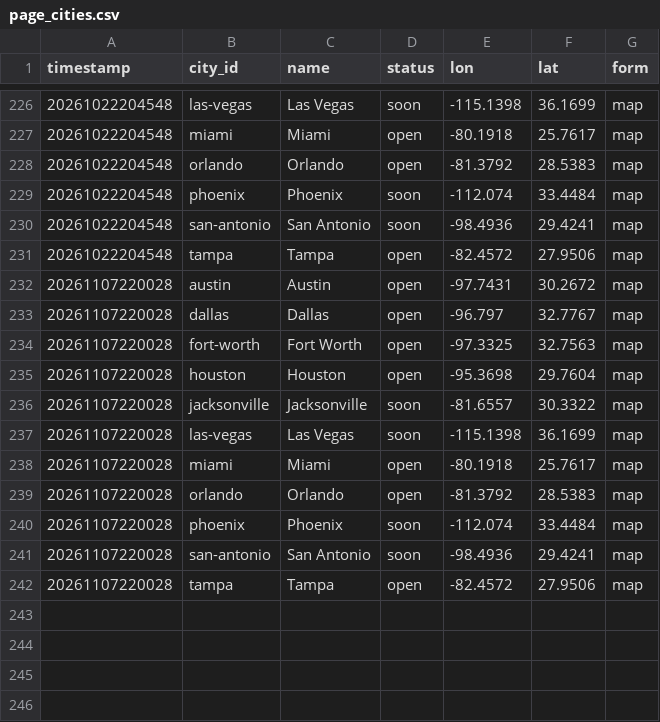
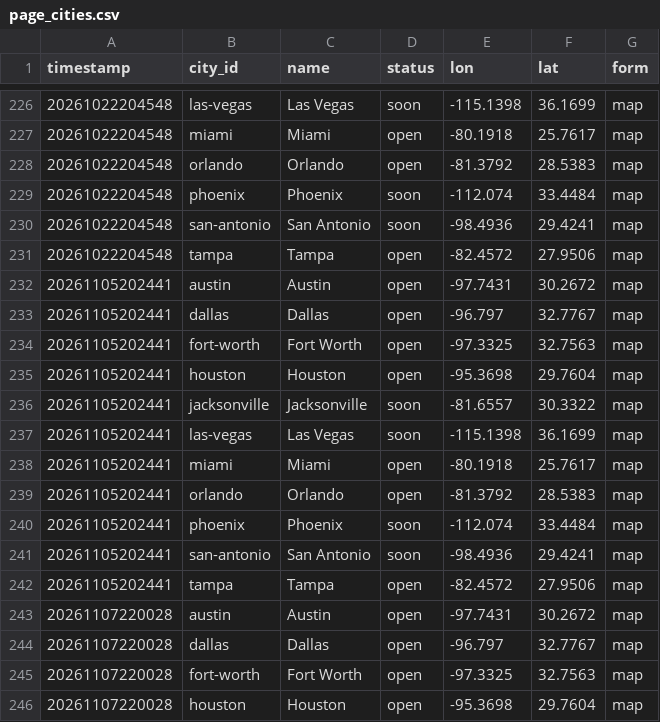
Before and after one commit to EwoutH/robotaxi_stats, a CSV file: areas/tesla/data/page_cities.csv, drawn as a sheet; only a part is shown, gaps mark what is left out; the shorter side is filled out with more unchanged rows; the diff names each change by its address in the sheet, - before the commit and + after, or states it on an @@ line.

```diff
--- a/areas/tesla/data/page_cities.csv
+++ b/areas/tesla/data/page_cities.csv
+row 232: 20261105202441 | austin | Austin | open | -97.7431 | 30.2672 | map
+row 233: 20261105202441 | dallas | Dallas | open | -96.797 | 32.7767 | map
+row 234: 20261105202441 | fort-worth | Fort Worth | open | -97.3325 | 32.7563 | map
+row 235: 20261105202441 | houston | Houston | open | -95.3698 | 29.7604 | map
+row 236: 20261105202441 | jacksonville | Jacksonville | soon | -81.6557 | 30.3322 | map
+row 237: 20261105202441 | las-vegas | Las Vegas | soon | -115.1398 | 36.1699 | map
+row 238: 20261105202441 | miami | Miami | open | -80.1918 | 25.7617 | map
+row 239: 20261105202441 | orlando | Orlando | open | -81.3792 | 28.5383 | map
+row 240: 20261105202441 | phoenix | Phoenix | soon | -112.074 | 33.4484 | map
+row 241: 20261105202441 | san-antonio | San Antonio | soon | -98.4936 | 29.4241 | map
+row 242: 20261105202441 | tampa | Tampa | open | -82.4572 | 27.9506 | map
```
Also changed, not shown: areas/tesla/data/page_captures.csv, areas/tesla/data/status_changes.csv.
